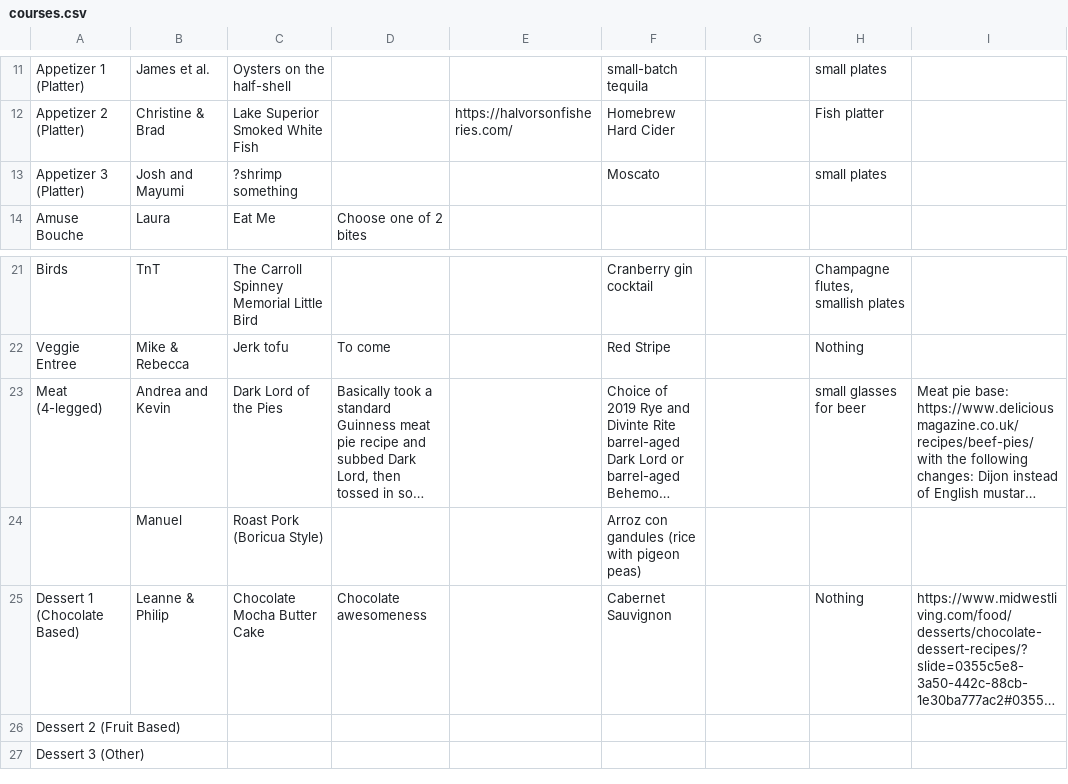
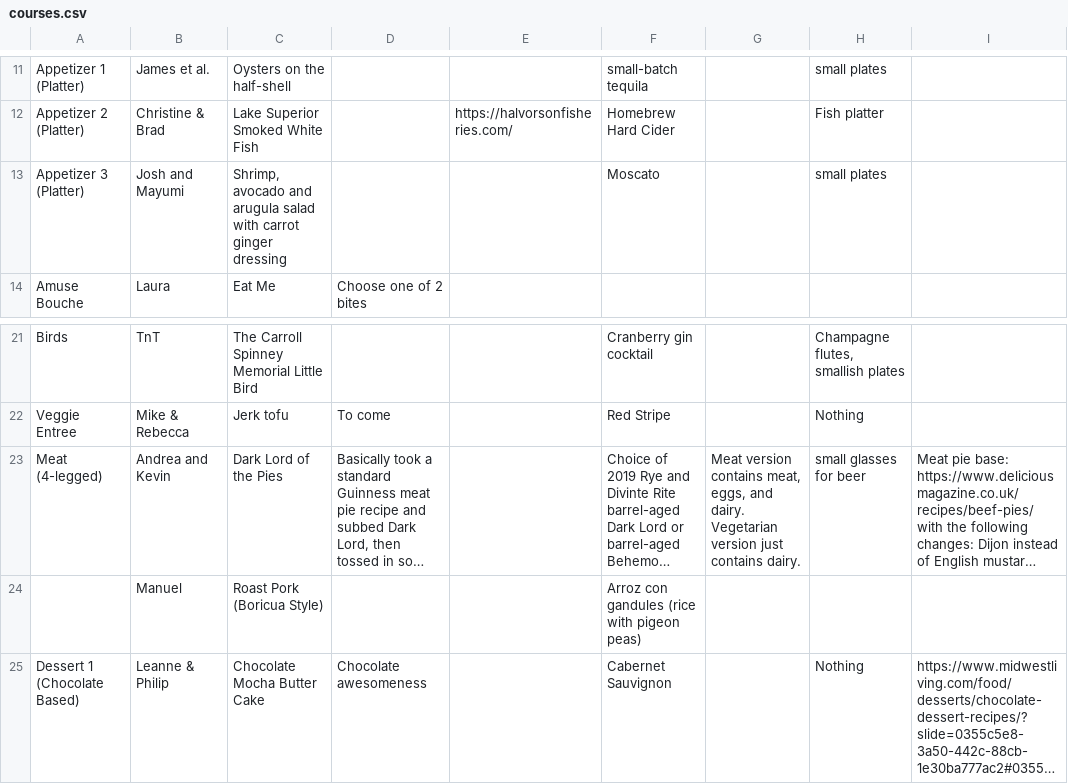
Before and after one commit to froboy/nye-2021, a CSV file: _data/courses.csv, drawn as a sheet; only a part is shown, gaps mark what is left out; the shorter side is filled out with more unchanged rows; long unchanged cells end in …; the diff names each change by its address in the sheet, - before the commit and + after, or states it on an @@ line.

```diff
--- a/_data/courses.csv
+++ b/_data/courses.csv
-C13: ?shrimp something
+C13: Shrimp, avocado and arugula salad with carrot ginger dressing
-G23: (empty)
+G23: Meat version contains meat, eggs, and dairy. Vegetarian version just contains dairy.
```
